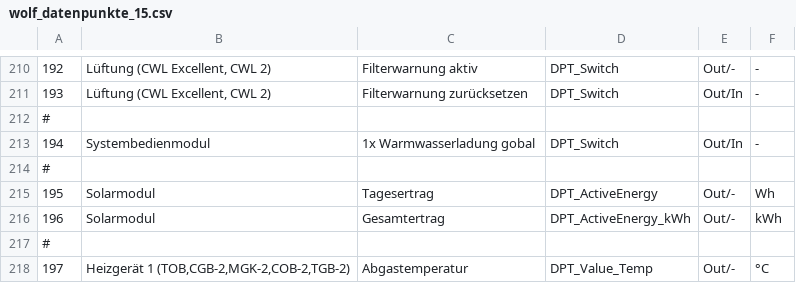
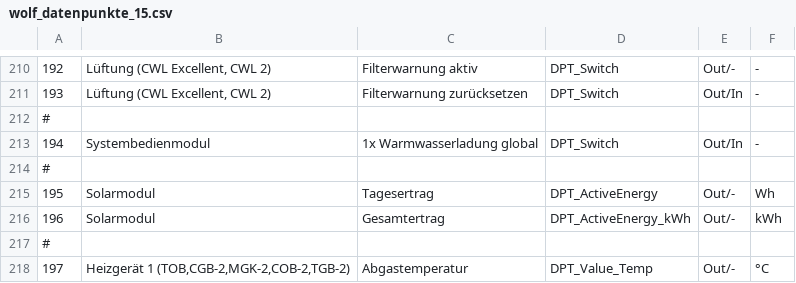
Before and after one commit to Gagi2k/LoxBerry-Plugin-WolfIsm8, a CSV file: bin/wolf_datenpunkte_15.csv, drawn as a sheet; only a part is shown, gaps mark what is left out.

Commit message:
Fix typo in datapoints

```diff
--- a/bin/wolf_datenpunkte_15.csv
+++ b/bin/wolf_datenpunkte_15.csv
@@ -212,3 +212,3 @@
 #
-194;Systembedienmodul;1x Warmwasserladung gobal;DPT_Switch;Out/In;-
+194;Systembedienmodul;1x Warmwasserladung global;DPT_Switch;Out/In;-
 #
```
Also changed, not shown: bin/wolf_datenpunkte_17.csv, bin/wolf_datenpunkte_18.csv.
